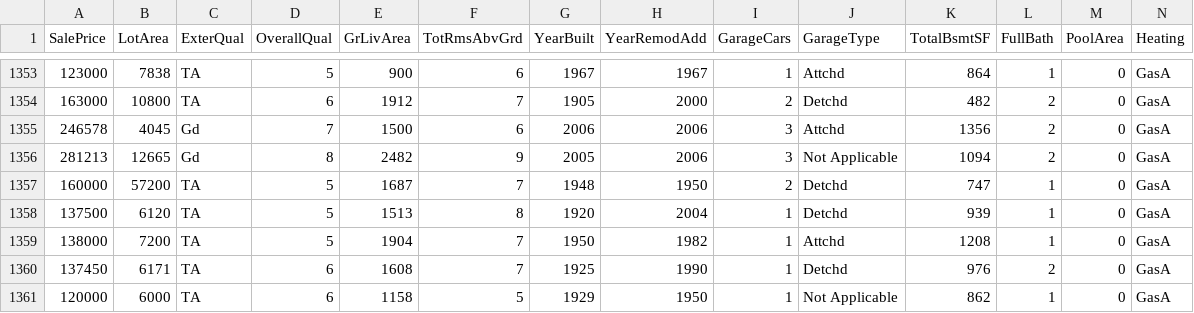
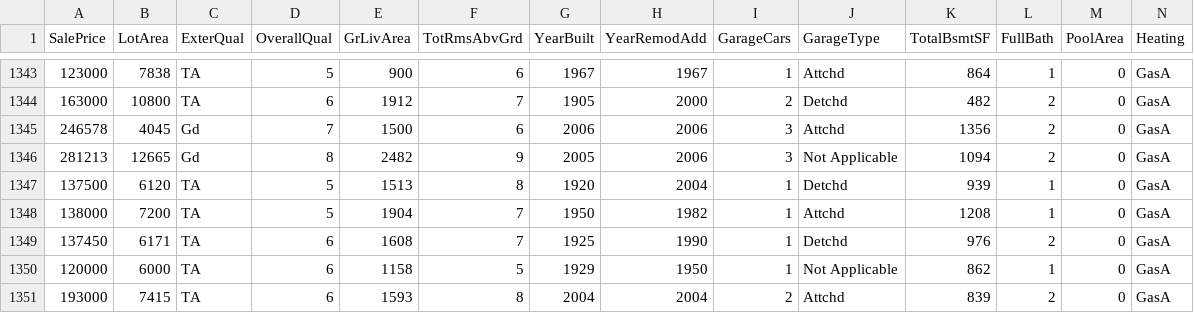
Before and after one commit to maryammofrad/Datasets, a CSV file: HousePrices_Clean.csv, drawn as a sheet; only a part is shown, gaps mark what is left out; the shorter side is filled out with more unchanged rows; rows hold the shown columns only; the diff covers the shown part only; the diff names each change by its address in the sheet, - before the commit and + after, or states it on an @@ line.

```diff
--- a/HousePrices_Clean.csv
+++ b/HousePrices_Clean.csv
-row 1357: 160000 | 57200 | TA | 5 | 1687 | 7 | 1948 | 1950 | 2 | Detchd | 747 | 1 | 0 | GasA
```
Also changed, not shown: 10 removed rows elsewhere in this file.
